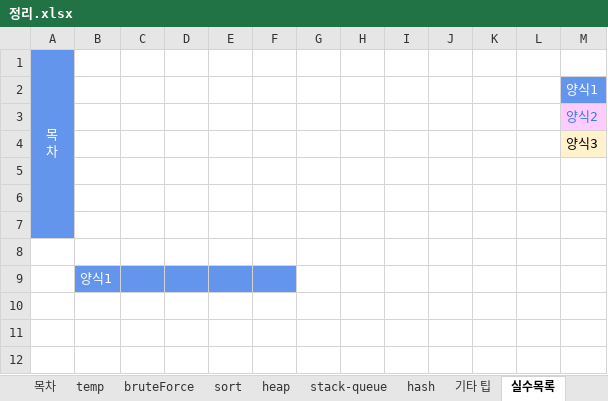
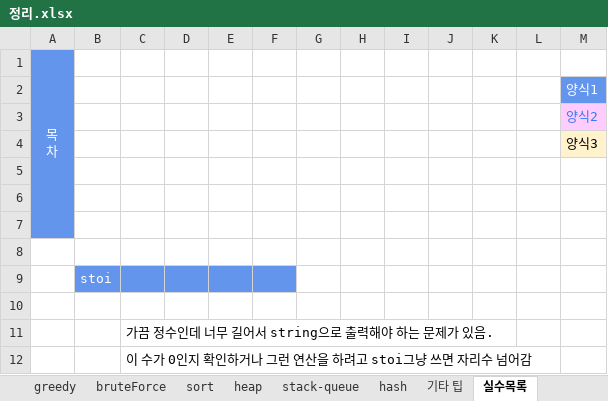
Before and after one commit to ilot12/algorithm-practice, an Excel workbook: 정리.xlsx, sheet 실수목록, drawn as a sheet; values as stored, in another font and other column widths than the file's, no borders; charts and pictures not drawn; the diff names each change by its address in the sheet, - before the commit and + after, or states it on an @@ line.

```diff
--- a/정리.xlsx (sheet 실수목록)
+++ b/정리.xlsx (sheet 실수목록)
+sheet tab: greedy
-B9: 양식1
+B9: stoi
+row 10: (empty)
+row 11:  |  | 가끔 정수인데 너무 길어서 string으로 출력해야 하는 문제가 있음.
+row 12:  |  | 이 수가 0인지 확인하거나 그런 연산을 하려고 stoi그냥 쓰면 자리수 넘어감
```
Also changed, not shown: sheet sort, sheet bruteForce, charts or pictures.
